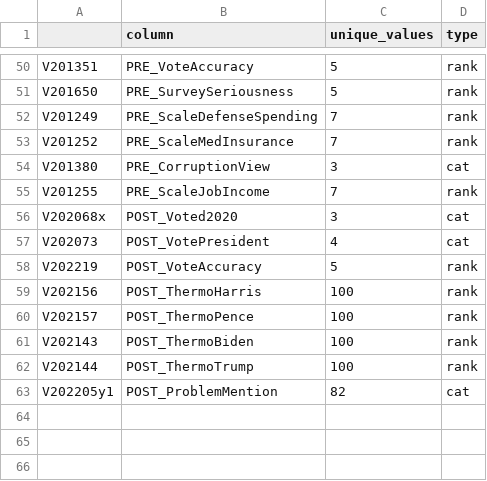
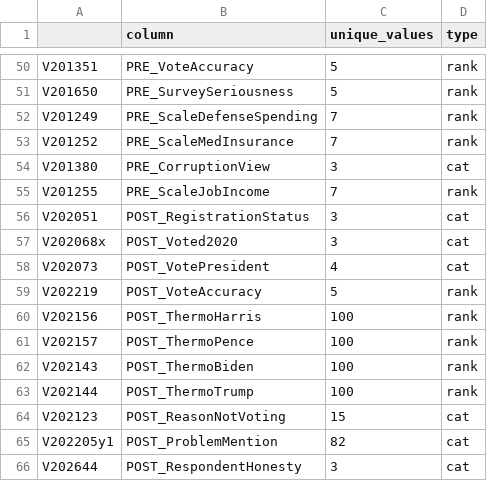
Before and after one commit to mihika-jain/electionAnalysis, a CSV file: dslc_documentation/dictionary.csv, drawn as a sheet; only a part is shown, gaps mark what is left out; the diff names each change by its address in the sheet, - before the commit and + after, or states it on an @@ line.

```diff
--- a/dslc_documentation/dictionary.csv
+++ b/dslc_documentation/dictionary.csv
+row 56: V202051 | POST_RegistrationStatus | 3 | cat
+row 64: V202123 | POST_ReasonNotVoting | 15 | cat
+row 66: V202644 | POST_RespondentHonesty | 3 | cat
```
Also changed, not shown: dslc_documentation/dict_time_series.csv, dslc_documentation/test_data.csv, 38 other files.
